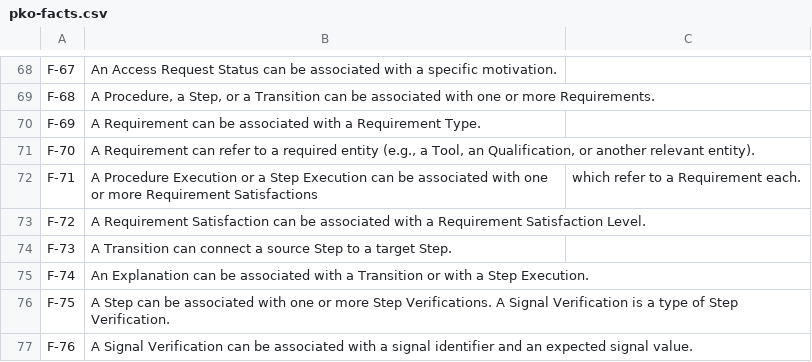
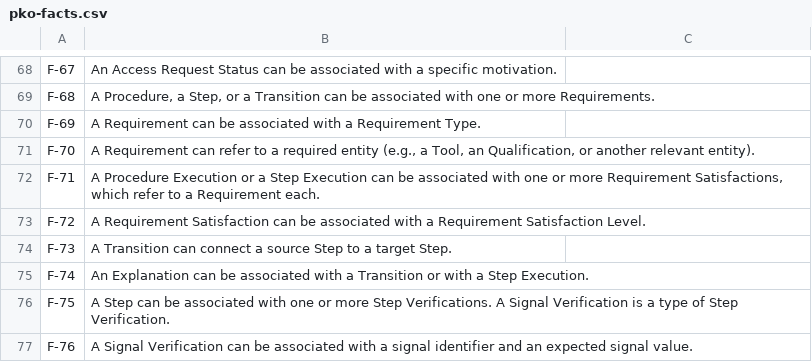
Before and after one commit to perks-project/pk-ontology, a CSV file: requirements/2.0.0/pko-facts.csv, drawn as a sheet; only a part is shown, gaps mark what is left out.

Commit message:
fix typo in pko-facts.csv

```diff
--- a/requirements/2.0.0/pko-facts.csv
+++ b/requirements/2.0.0/pko-facts.csv
@@ -71,3 +71,3 @@ F-69,A Requirement can be associated with a Requirement Type.
 F-70,"A Requirement can refer to a required entity (e.g., a Tool, an Qualification, or another relevant entity)."
-F-71,A Procedure Execution or a Step Execution can be associated with one or more Requirement Satisfactions, which refer to a Requirement each.
+F-71,"A Procedure Execution or a Step Execution can be associated with one or more Requirement Satisfactions, which refer to a Requirement each."
 F-72,A Requirement Satisfaction can be associated with a Requirement Satisfaction Level.
```
